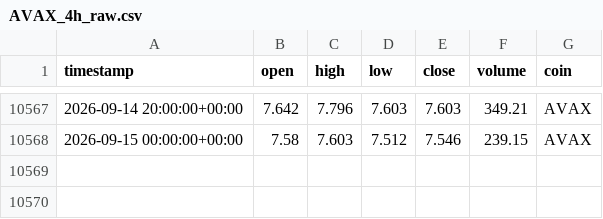
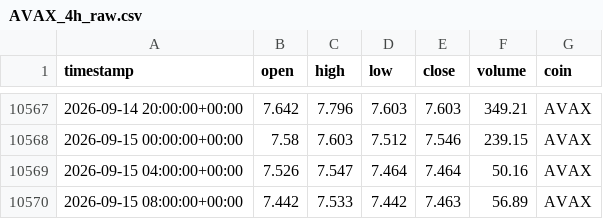
Before and after one commit to Vicems019/TFM-NeuroQuant, a CSV file: data/raw/AVAX_4h_raw.csv, drawn as a sheet; only a part is shown, gaps mark what is left out.

```diff
--- a/data/raw/AVAX_4h_raw.csv
+++ b/data/raw/AVAX_4h_raw.csv
@@ -10568 +10568,3 @@ timestamp,open,high,low,close,volume,coin
 2026-09-15 00:00:00+00:00,7.58,7.603,7.512,7.546,239.15,AVAX
+2026-09-15 04:00:00+00:00,7.526,7.547,7.464,7.464,50.16,AVAX
+2026-09-15 08:00:00+00:00,7.442,7.533,7.442,7.463,56.89,AVAX
```
Also changed, not shown: data/raw/ETH_4h_raw.csv, data/raw/SOL_4h_raw.csv, 5 other files.
